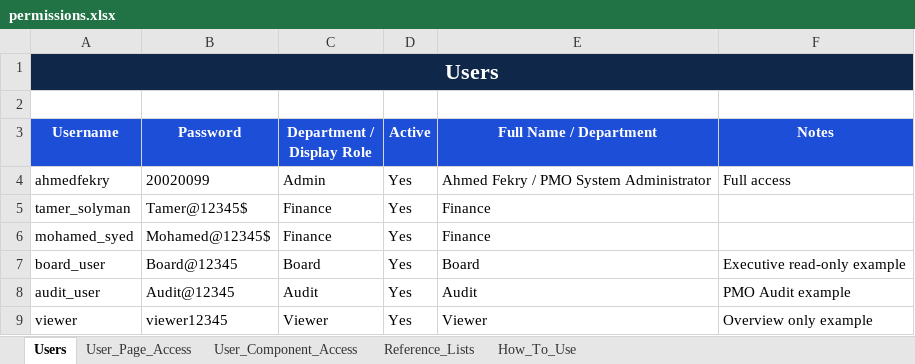
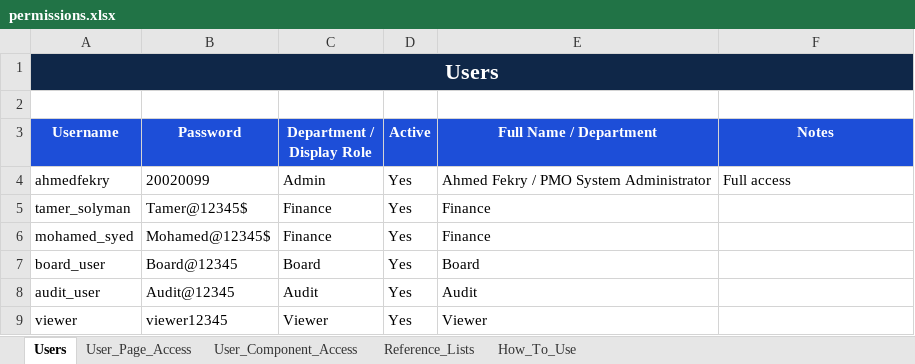
Before and after one commit to ahmedfekry-hub/Dawiyat-PMO-Executive-Portal-V2, an Excel workbook: data/permissions.xlsx, sheet Users, drawn as a sheet; values as stored, in another font and other column widths than the file's, no borders; conditional formats and table styles not drawn; the diff names each change by its address in the sheet, - before the commit and + after, or states it on an @@ line.

```diff
--- a/data/permissions.xlsx (sheet Users)
+++ b/data/permissions.xlsx (sheet Users)
-F7 (Notes): Executive read-only example
+F7 (Notes): (empty)
-F8 (Notes): PMO Audit example
+F8 (Notes): (empty)
-F9 (Notes): Overview only example
+F9 (Notes): (empty)
```
Also changed, not shown: sheet User_Component_Access, sheet Reference_Lists, sheet How_To_Use, sheet User_Page_Access, hidden cells.
